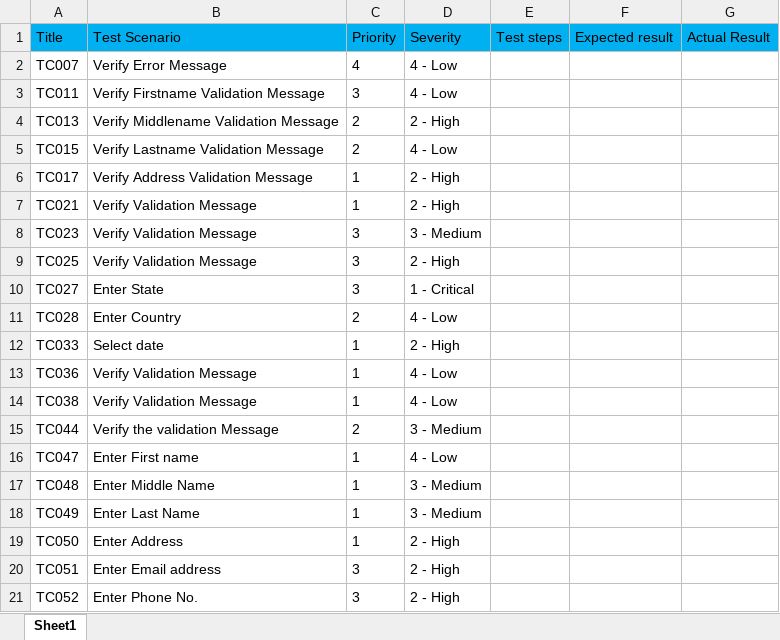
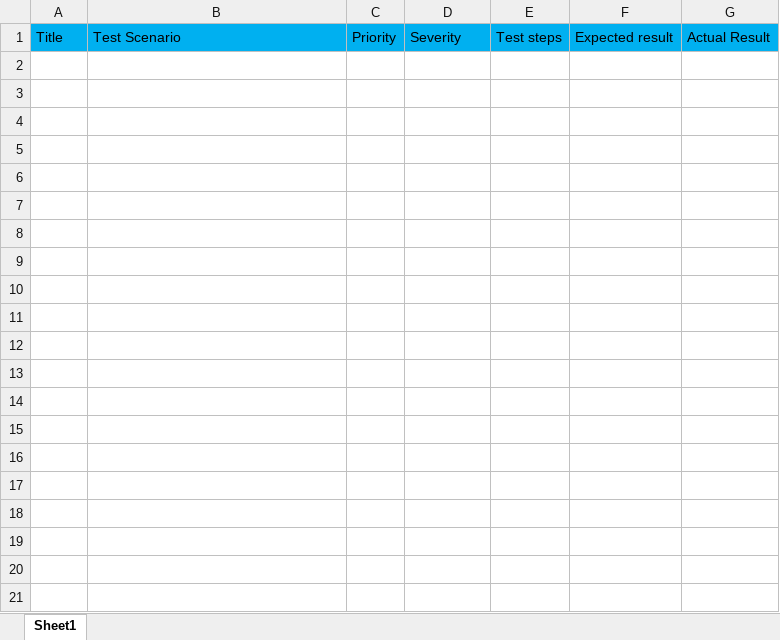
Before and after one commit to AparnaC90/iTF, an Excel workbook: HOMA_NV_Metrics/reports/Defect/Defects.xlsx, sheet Sheet1, drawn as a sheet; only a part is shown; values as stored, in another font and other column widths than the file's, no borders; the diff covers the shown part only; the diff names each change by its address in the sheet, - before the commit and + after, or states it on an @@ line.

```diff
--- a/HOMA_NV_Metrics/reports/Defect/Defects.xlsx (sheet Sheet1)
+++ b/HOMA_NV_Metrics/reports/Defect/Defects.xlsx (sheet Sheet1)
-row 2: TC007 | Verify Error Message | 4 | 4 - Low
-row 3: TC011 | Verify Firstname Validation Message | 3 | 4 - Low
-row 4: TC013 | Verify Middlename Validation Message | 2 | 2 - High
-row 5: TC015 | Verify Lastname Validation Message | 2 | 4 - Low
-row 6: TC017 | Verify Address Validation Message | 1 | 2 - High
-row 7: TC021 | Verify Validation Message | 1 | 2 - High
-row 8: TC023 | Verify Validation Message | 3 | 3 - Medium
-row 9: TC025 | Verify Validation Message | 3 | 2 - High
-row 10: TC027 | Enter State | 3 | 1 - Critical
-row 11: TC028 | Enter Country | 2 | 4 - Low
-row 12: TC033 | Select date | 1 | 2 - High
-row 13: TC036 | Verify Validation Message | 1 | 4 - Low
-row 14: TC038 | Verify Validation Message | 1 | 4 - Low
-row 15: TC044 | Verify the validation Message | 2 | 3 - Medium
-row 16: TC047 | Enter First name | 1 | 4 - Low
-row 17: TC048 | Enter Middle Name | 1 | 3 - Medium
-row 18: TC049 | Enter Last Name | 1 | 3 - Medium
-row 19: TC050 | Enter Address | 1 | 2 - High
-row 20: TC051 | Enter Email address | 3 | 2 - High
-row 21: TC052 | Enter Phone No. | 3 | 2 - High
```
Also changed, not shown: 67 removed rows elsewhere in this sheet, HOMA_NV_Metrics/keywords/TC001.xlsx, HOMA_NV_Metrics/reports/Chart/DefectsByTypeRepot.xlsx, 26 other files.
